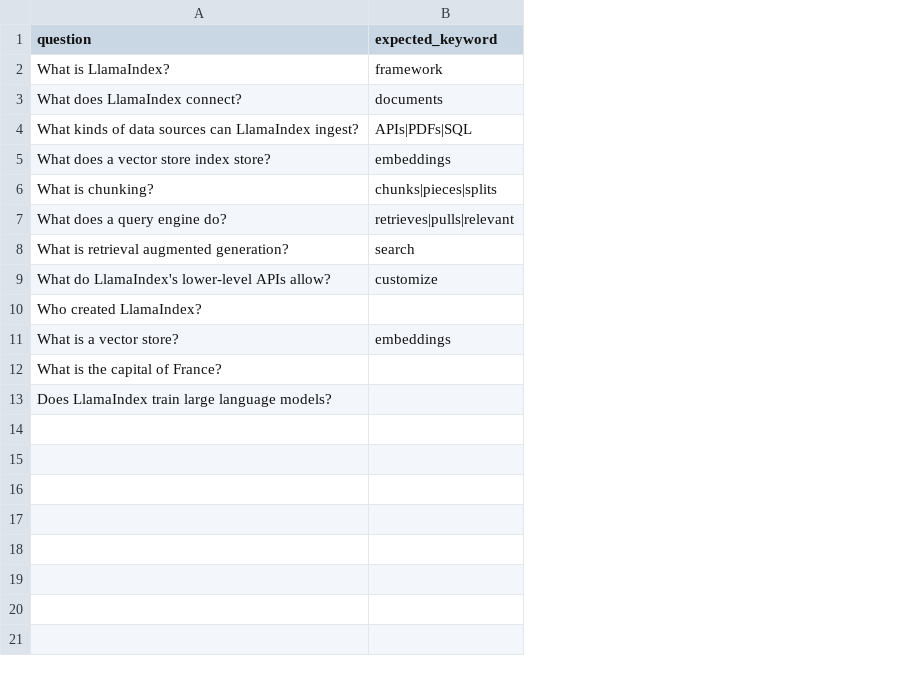
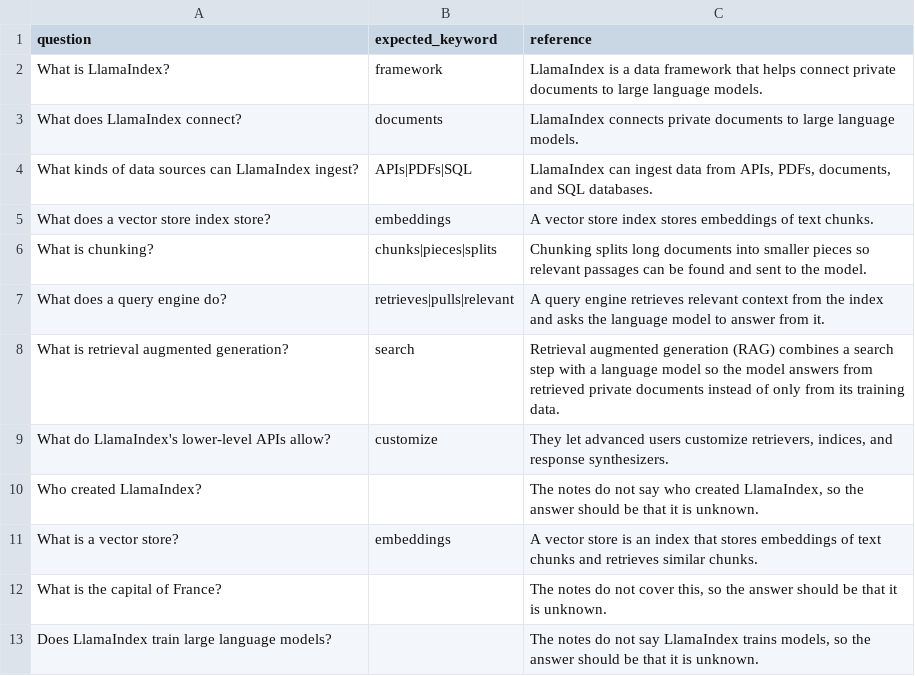
Before and after one commit to stakemujeeb819-wq/Document-QA-Assistant, a CSV file: tests_data/questions.csv, drawn as a sheet; the diff names each change by its address in the sheet, - before the commit and + after, or states it on an @@ line.

```diff
--- a/tests_data/questions.csv
+++ b/tests_data/questions.csv
+column C (reference), rows 2-13: LlamaIndex is a data framework that helps connect private documents to large language models. | LlamaIndex connects private documents to large language models. | LlamaIndex can ingest data from APIs, PDFs, documents, and SQL databases. | A vector store index stores embeddings of text chunks. | Chunking splits long documents into smaller pieces so relevant passages can be found and sent to the model. | A query engine retrieves relevant context from the index and asks the language model to answer from it. | Retrieval augmented generation (RAG) combines a search step with a language model so the model answers from retrieved private documents instead of only from its training data. | They let advanced users customize retrievers, indices, and response synthesizers. | The notes do not say who created LlamaIndex, so the answer should be that it is unknown. | A vector store is an index that stores embeddings of text chunks and retrieves similar chunks. | The notes do not cover this, so the answer should be that it is unknown. | The notes do not say LlamaIndex trains models, so the answer should be that it is unknown.
```
Also changed, not shown: 3 other files.
